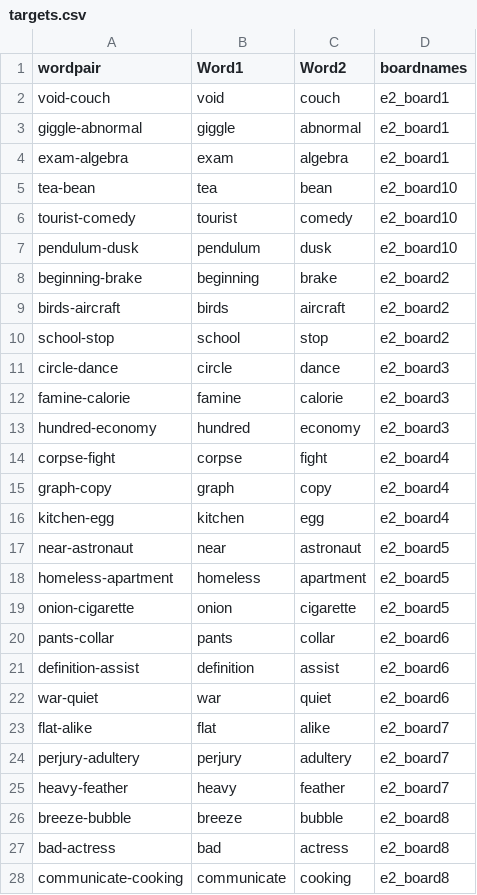
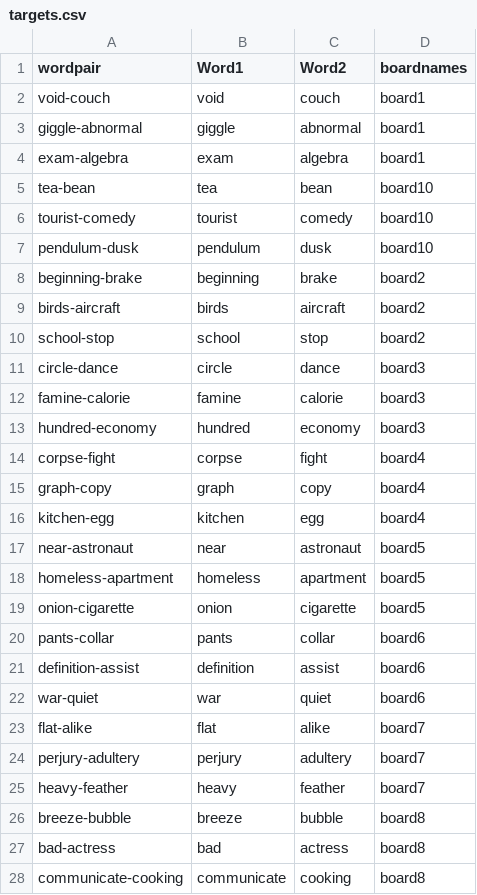
Before and after one commit to hawkrobe/lexical-search-and-pragmatics, a CSV file: data/exp2/targets.csv, drawn as a sheet; only a part is shown; the diff covers the shown part only.

Commit message:
update board names

```diff
--- a/data/exp2/targets.csv
+++ b/data/exp2/targets.csv
@@ -1,28 +1,28 @@
 wordpair,Word1,Word2,boardnames
-void-couch,void,couch,e2_board1
-giggle-abnormal,giggle,abnormal,e2_board1
-exam-algebra,exam,algebra,e2_board1
-tea-bean,tea,bean,e2_board10
-tourist-comedy,tourist,comedy,e2_board10
-pendulum-dusk,pendulum,dusk,e2_board10
-beginning-brake,beginning,brake,e2_board2
-birds-aircraft,birds,aircraft,e2_board2
-school-stop,school,stop,e2_board2
-circle-dance,circle,dance,e2_board3
-famine-calorie,famine,calorie,e2_board3
-hundred-economy,hundred,economy,e2_board3
-corpse-fight,corpse,fight,e2_board4
-graph-copy,graph,copy,e2_board4
-kitchen-egg,kitchen,egg,e2_board4
-near-astronaut,near,astronaut,e2_board5
-homeless-apartment,homeless,apartment,e2_board5
-onion-cigarette,onion,cigarette,e2_board5
-pants-collar,pants,collar,e2_board6
-definition-assist,definition,assist,e2_board6
-war-quiet,war,quiet,e2_board6
-flat-alike,flat,alike,e2_board7
-perjury-adultery,perjury,adultery,e2_board7
-heavy-feather,heavy,feather,e2_board7
-breeze-bubble,breeze,bubble,e2_board8
-bad-actress,bad,actress,e2_board8
-communicate-cooking,communicate,cooking,e2_board8
+void-couch,void,couch,board1
+giggle-abnormal,giggle,abnormal,board1
+exam-algebra,exam,algebra,board1
+tea-bean,tea,bean,board10
+tourist-comedy,tourist,comedy,board10
+pendulum-dusk,pendulum,dusk,board10
+beginning-brake,beginning,brake,board2
+birds-aircraft,birds,aircraft,board2
+school-stop,school,stop,board2
+circle-dance,circle,dance,board3
+famine-calorie,famine,calorie,board3
+hundred-economy,hundred,economy,board3
+corpse-fight,corpse,fight,board4
+graph-copy,graph,copy,board4
+kitchen-egg,kitchen,egg,board4
+near-astronaut,near,astronaut,board5
+homeless-apartment,homeless,apartment,board5
+onion-cigarette,onion,cigarette,board5
+pants-collar,pants,collar,board6
+definition-assist,definition,assist,board6
+war-quiet,war,quiet,board6
+flat-alike,flat,alike,board7
+perjury-adultery,perjury,adultery,board7
+heavy-feather,heavy,feather,board7
+breeze-bubble,breeze,bubble,board8
+bad-actress,bad,actress,board8
+communicate-cooking,communicate,cooking,board8
```
Also changed, not shown: 33 edited cells elsewhere in this file, 2 other files.
